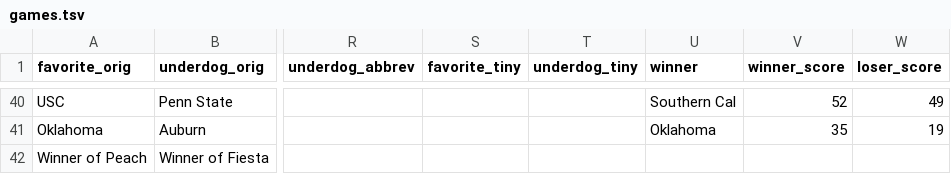
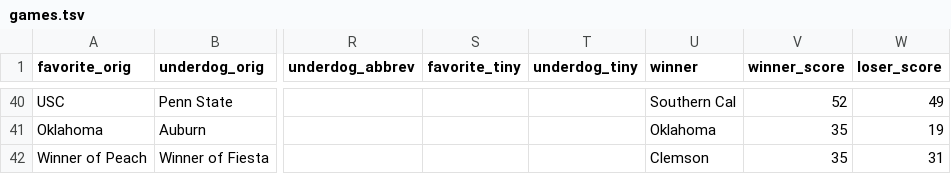
Before and after one commit to rjmorris/bowl_pickem, a TSV file: 2016/data/games.tsv, drawn as a sheet; only a part is shown, gaps mark what is left out; the diff names each change by its address in the sheet, - before the commit and + after, or states it on an @@ line.

Commit message:
Update with results of latest games

```diff
--- a/2016/data/games.tsv
+++ b/2016/data/games.tsv
-U42 (winner): (empty)
+U42 (winner): Clemson
-V42 (winner_score): (empty)
+V42 (winner_score): 35
-W42 (loser_score): (empty)
+W42 (loser_score): 31
```
